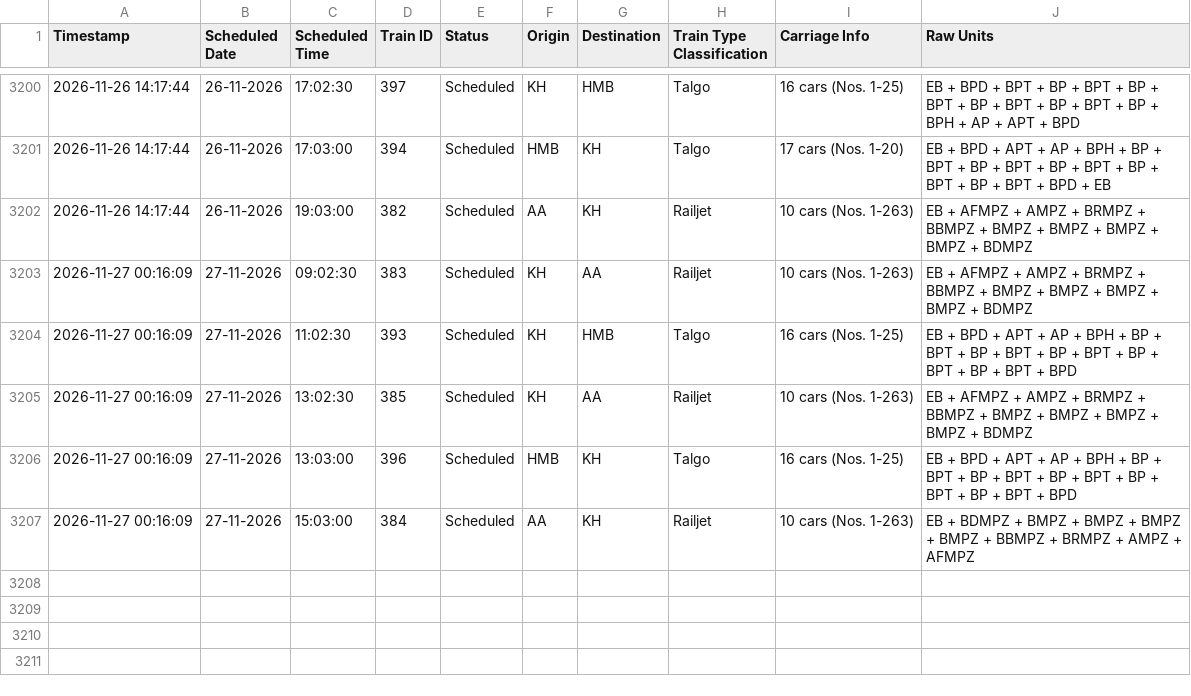
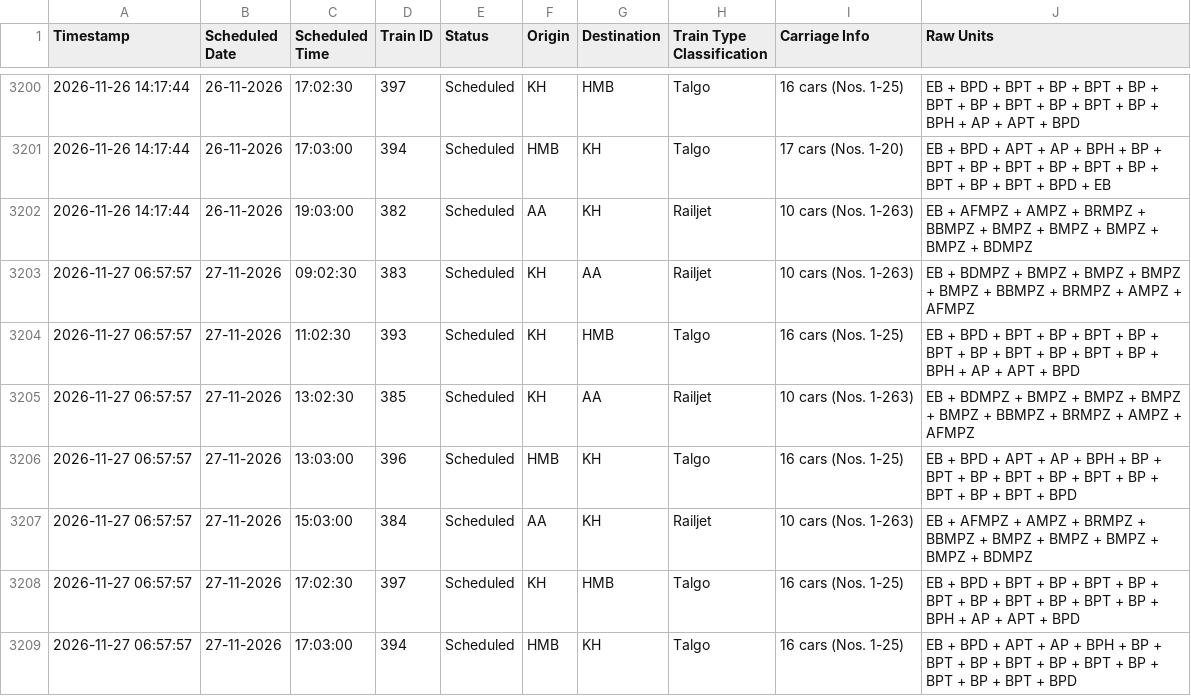
Before and after one commit to lucasvduin/talgo-tracker, a CSV file: hamburg_cph_trains.csv, drawn as a sheet; only a part is shown, gaps mark what is left out.

```diff
--- a/hamburg_cph_trains.csv
+++ b/hamburg_cph_trains.csv
@@ -3202,6 +3202,8 @@
 2026-11-26 14:17:44;26-11-2026;19:03:00;382;Scheduled;AA;KH;Railjet;10 cars (Nos. 1-263);EB + AFMPZ + AMPZ + BRMPZ + BBMPZ + BMPZ + BMPZ + BMPZ + BMPZ + BDMPZ
-2026-11-27 00:16:09;27-11-2026;09:02:30;383;Scheduled;KH;AA;Railjet;10 cars (Nos. 1-263);EB + AFMPZ + AMPZ + BRMPZ + BBMPZ + BMPZ + BMPZ + BMPZ + BMPZ + BDMPZ
-2026-11-27 00:16:09;27-11-2026;11:02:30;393;Scheduled;KH;HMB;Talgo;16 cars (Nos. 1-25);EB + BPD + APT + AP + BPH + BP + BPT + BP + BPT + BP + BPT + BP + BPT + BP + BPT + BPD
-2026-11-27 00:16:09;27-11-2026;13:02:30;385;Scheduled;KH;AA;Railjet;10 cars (Nos. 1-263);EB + AFMPZ + AMPZ + BRMPZ + BBMPZ + BMPZ + BMPZ + BMPZ + BMPZ + BDMPZ
-2026-11-27 00:16:09;27-11-2026;13:03:00;396;Scheduled;HMB;KH;Talgo;16 cars (Nos. 1-25);EB + BPD + APT + AP + BPH + BP + BPT + BP + BPT + BP + BPT + BP + BPT + BP + BPT + BPD
-2026-11-27 00:16:09;27-11-2026;15:03:00;384;Scheduled;AA;KH;Railjet;10 cars (Nos. 1-263);EB + BDMPZ + BMPZ + BMPZ + BMPZ + BMPZ + BBMPZ + BRMPZ + AMPZ + AFMPZ
+2026-11-27 06:57:57;27-11-2026;09:02:30;383;Scheduled;KH;AA;Railjet;10 cars (Nos. 1-263);EB + BDMPZ + BMPZ + BMPZ + BMPZ + BMPZ + BBMPZ + BRMPZ + AMPZ + AFMPZ
+2026-11-27 06:57:57;27-11-2026;11:02:30;393;Scheduled;KH;HMB;Talgo;16 cars (Nos. 1-25);EB + BPD + BPT + BP + BPT + BP + BPT + BP + BPT + BP + BPT + BP + BPH + AP + APT + BPD
+2026-11-27 06:57:57;27-11-2026;13:02:30;385;Scheduled;KH;AA;Railjet;10 cars (Nos. 1-263);EB + BDMPZ + BMPZ + BMPZ + BMPZ + BMPZ + BBMPZ + BRMPZ + AMPZ + AFMPZ
+2026-11-27 06:57:57;27-11-2026;13:03:00;396;Scheduled;HMB;KH;Talgo;16 cars (Nos. 1-25);EB + BPD + APT + AP + BPH + BP + BPT + BP + BPT + BP + BPT + BP + BPT + BP + BPT + BPD
+2026-11-27 06:57:57;27-11-2026;15:03:00;384;Scheduled;AA;KH;Railjet;10 cars (Nos. 1-263);EB + AFMPZ + AMPZ + BRMPZ + BBMPZ + BMPZ + BMPZ + BMPZ + BMPZ + BDMPZ
+2026-11-27 06:57:57;27-11-2026;17:02:30;397;Scheduled;KH;HMB;Talgo;16 cars (Nos. 1-25);EB + BPD + BPT + BP + BPT + BP + BPT + BP + BPT + BP + BPT + BP + BPH + AP + APT + BPD
+2026-11-27 06:57:57;27-11-2026;17:03:00;394;Scheduled;HMB;KH;Talgo;16 cars (Nos. 1-25);EB + BPD + APT + AP + BPH + BP + BPT + BP + BPT + BP + BPT + BP + BPT + BP + BPT + BPD
```
Also changed, not shown: 1 other file.
